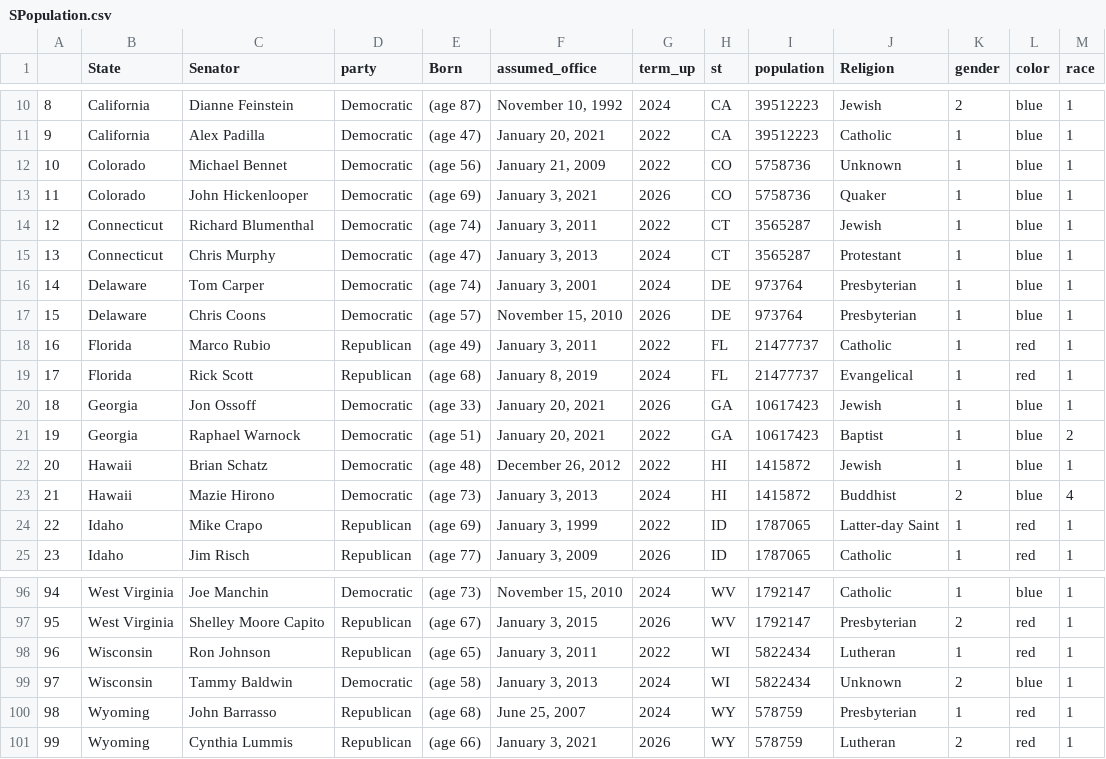
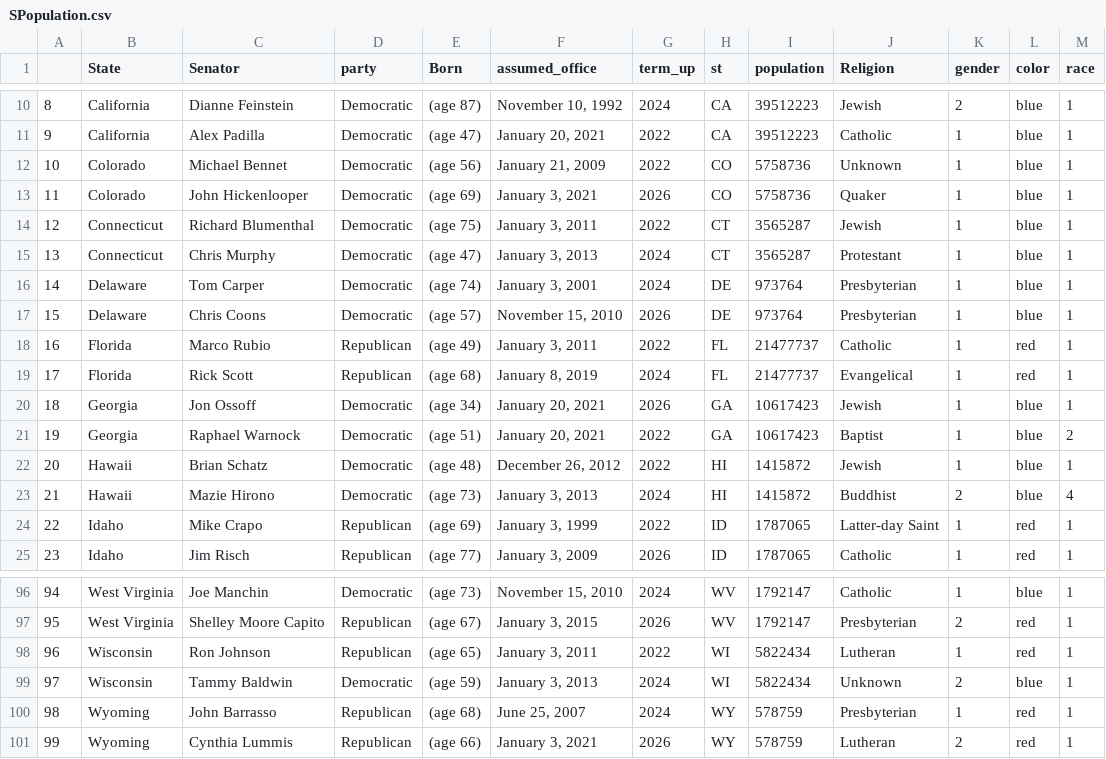
Before and after one commit to isabelle-sanford/senate-analysis, a CSV file: Resources/SPopulation.csv, drawn as a sheet; only a part is shown, gaps mark what is left out.

```diff
--- a/Resources/SPopulation.csv
+++ b/Resources/SPopulation.csv
@@ -13,3 +13,3 @@
 11,Colorado,John Hickenlooper,Democratic,(age 69),"January 3, 2021",2026,CO,5758736,Quaker,1,blue,1
-12,Connecticut,Richard Blumenthal,Democratic,(age 74),"January 3, 2011",2022,CT,3565287,Jewish,1,blue,1
+12,Connecticut,Richard Blumenthal,Democratic,(age 75),"January 3, 2011",2022,CT,3565287,Jewish,1,blue,1
 13,Connecticut,Chris Murphy,Democratic,(age 47),"January 3, 2013",2024,CT,3565287,Protestant,1,blue,1
@@ -19,3 +19,3 @@
 17,Florida,Rick Scott,Republican,(age 68),"January 8, 2019",2024,FL,21477737,Evangelical,1,red,1
-18,Georgia,Jon Ossoff,Democratic,(age 33),"January 20, 2021",2026,GA,10617423,Jewish,1,blue,1
+18,Georgia,Jon Ossoff,Democratic,(age 34),"January 20, 2021",2026,GA,10617423,Jewish,1,blue,1
 19,Georgia,Raphael Warnock,Democratic,(age 51),"January 20, 2021",2022,GA,10617423,Baptist,1,blue,2
@@ -98,3 +98,3 @@
 96,Wisconsin,Ron Johnson,Republican,(age 65),"January 3, 2011",2022,WI,5822434,Lutheran,1,red,1
-97,Wisconsin,Tammy Baldwin,Democratic,(age 58),"January 3, 2013",2024,WI,5822434,Unknown,2,blue,1
+97,Wisconsin,Tammy Baldwin,Democratic,(age 59),"January 3, 2013",2024,WI,5822434,Unknown,2,blue,1
 98,Wyoming,John Barrasso,Republican,(age 68),"June 25, 2007",2024,WY,578759,Presbyterian,1,red,1
```
Also changed, not shown: 15 other files.
